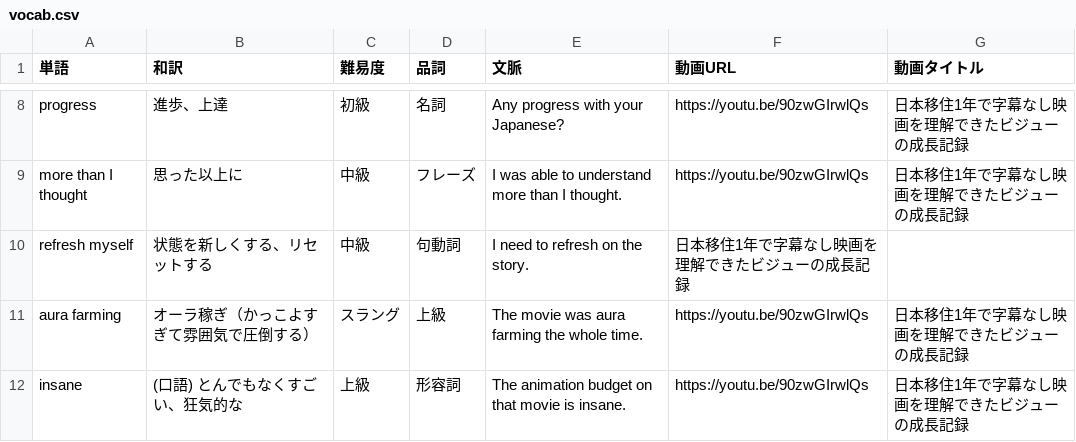
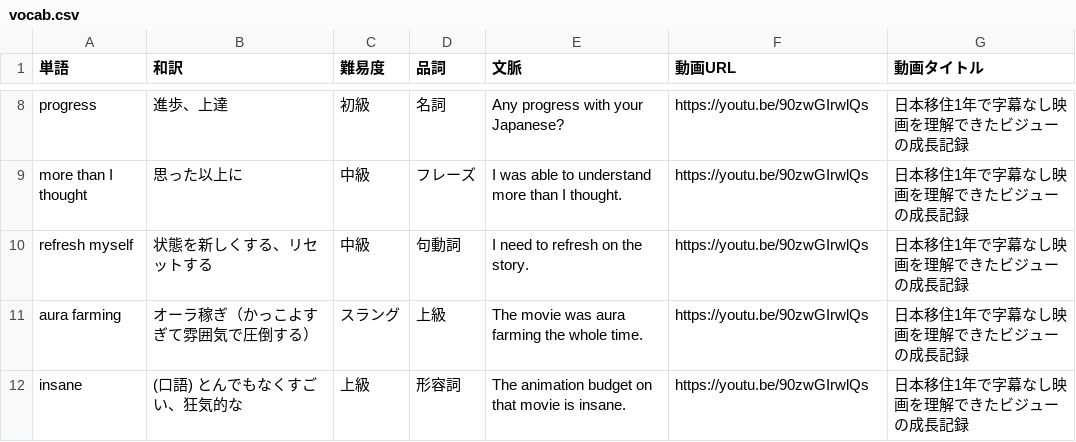
Before and after one commit to w-udagawa/vlingual-cards, a CSV file: public/vocab.csv, drawn as a sheet; only a part is shown, gaps mark what is left out.

Commit message:
Update vocab.csv

```diff
--- a/public/vocab.csv
+++ b/public/vocab.csv
@@ -9,3 +9,3 @@ progress,進歩、上達,初級,名詞,Any progress with your Japanese?,https://
 more than I thought,思った以上に,中級,フレーズ,I was able to understand more than I thought.,https://youtu.be/90zwGIrwlQs,日本移住1年で字幕なし映画を理解できたビジューの成長記録
-refresh myself,状態を新しくする、リセットする,中級,句動詞,I need to refresh on the story.,日本移住1年で字幕なし映画を理解できたビジューの成長記録
+refresh myself,状態を新しくする、リセットする,中級,句動詞,I need to refresh on the story.,https://youtu.be/90zwGIrwlQs,日本移住1年で字幕なし映画を理解できたビジューの成長記録
 aura farming,オーラ稼ぎ（かっこよすぎて雰囲気で圧倒する）,スラング,上級,The movie was aura farming the whole time.,https://youtu.be/90zwGIrwlQs,日本移住1年で字幕なし映画を理解できたビジューの成長記録
```
